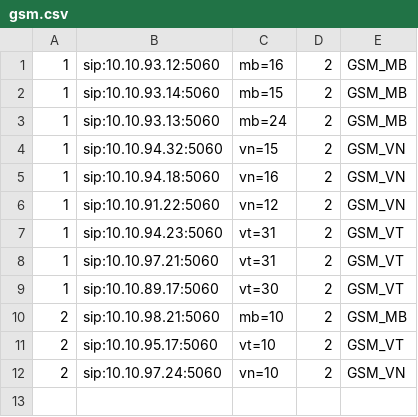
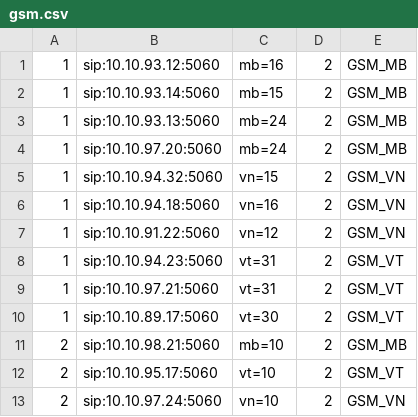
Before and after one commit to devops-itcs/CONFIG-CHANNEL-SIP-TC-92115, a CSV file: gsm.csv, drawn as a sheet.

Commit message:
Update gsm.csv

```diff
--- a/gsm.csv
+++ b/gsm.csv
@@ -3,2 +3,3 @@
 1,sip:10.10.93.13:5060,mb=24,2,GSM_MB
+1,sip:10.10.97.20:5060,mb=24,2,GSM_MB
 1,sip:10.10.94.32:5060,vn=15,2,GSM_VN
```
